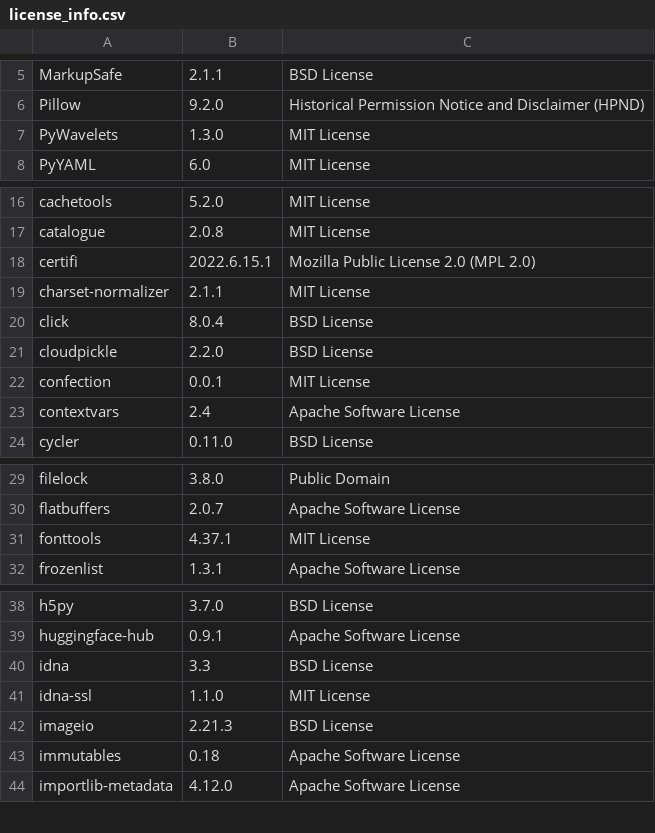
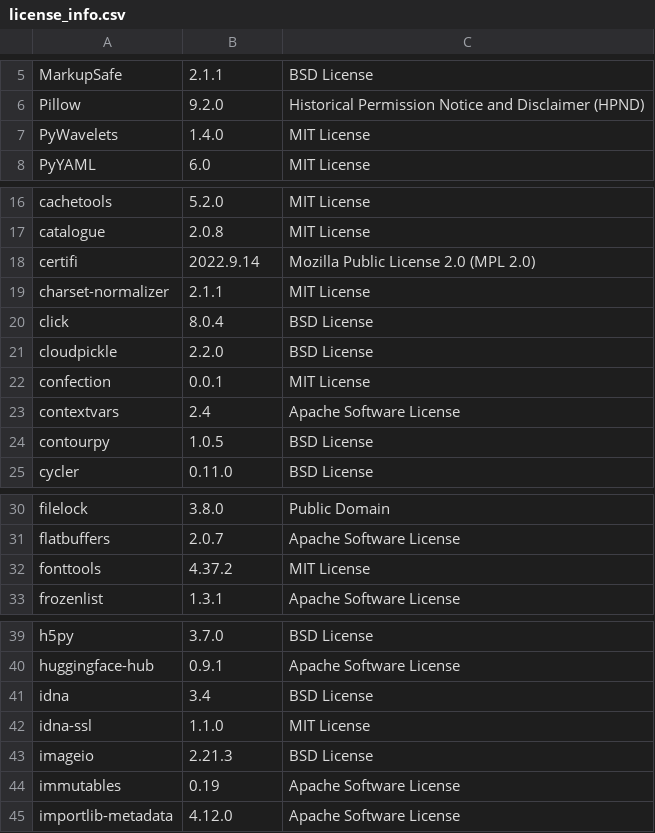
Before and after one commit to SeldonIO/alibi, a CSV file: licenses/license_info.csv, drawn as a sheet; only a part is shown, gaps mark what is left out; the diff covers the shown part only.

```diff
--- a/licenses/license_info.csv
+++ b/licenses/license_info.csv
@@ -6,3 +6,3 @@
 "Pillow","9.2.0","Historical Permission Notice and Disclaimer (HPND)"
-"PyWavelets","1.3.0","MIT License"
+"PyWavelets","1.4.0","MIT License"
 "PyYAML","6.0","MIT License"
@@ -17,3 +17,3 @@
 "catalogue","2.0.8","MIT License"
-"certifi","2022.6.15.1","Mozilla Public License 2.0 (MPL 2.0)"
+"certifi","2022.9.14","Mozilla Public License 2.0 (MPL 2.0)"
 "charset-normalizer","2.1.1","MIT License"
@@ -23,2 +23,3 @@
 "contextvars","2.4","Apache Software License"
+"contourpy","1.0.5","BSD License"
 "cycler","0.11.0","BSD License"
@@ -30,3 +31,3 @@
 "flatbuffers","2.0.7","Apache Software License"
-"fonttools","4.37.1","MIT License"
+"fonttools","4.37.2","MIT License"
 "frozenlist","1.3.1","Apache Software License"
@@ -39,6 +40,6 @@
 "huggingface-hub","0.9.1","Apache Software License"
-"idna","3.3","BSD License"
+"idna","3.4","BSD License"
 "idna-ssl","1.1.0","MIT License"
 "imageio","2.21.3","BSD License"
-"immutables","0.18","Apache Software License"
+"immutables","0.19","Apache Software License"
 "importlib-metadata","4.12.0","Apache Software License"
```
Also changed, not shown: 4 edited cells elsewhere in this file, licenses/license_info.no_versions.csv, 1 other file.
